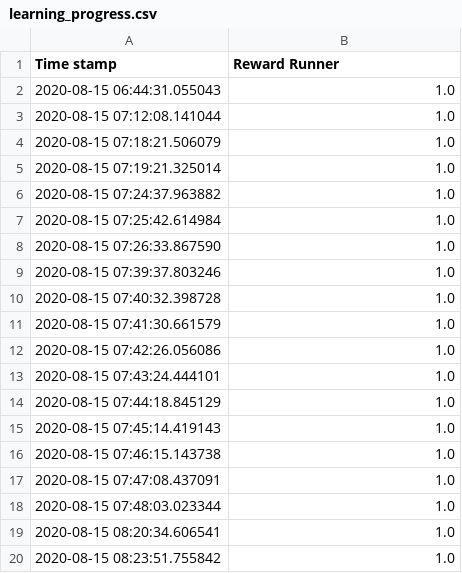
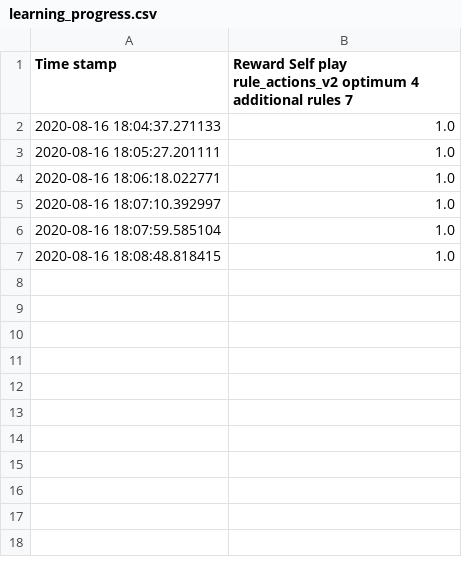
Before and after one commit to ttvand/Halite, a CSV file: Rule agents/Rule based with evolution VIII/learning_progress.csv, drawn as a sheet; only a part is shown; the diff covers the shown part only.

```diff
--- a/Rule agents/Rule based with evolution VIII/learning_progress.csv
+++ b/Rule agents/Rule based with evolution VIII/learning_progress.csv
@@ -1,20 +1,7 @@
-Time stamp,Reward Runner
-2020-08-15 06:44:31.055043,1.0
-2020-08-15 07:12:08.141044,1.0
-2020-08-15 07:18:21.506079,1.0
-2020-08-15 07:19:21.325014,1.0
-2020-08-15 07:24:37.963882,1.0
-2020-08-15 07:25:42.614984,1.0
-2020-08-15 07:26:33.867590,1.0
-2020-08-15 07:39:37.803246,1.0
-2020-08-15 07:40:32.398728,1.0
-2020-08-15 07:41:30.661579,1.0
-2020-08-15 07:42:26.056086,1.0
-2020-08-15 07:43:24.444101,1.0
-2020-08-15 07:44:18.845129,1.0
-2020-08-15 07:45:14.419143,1.0
-2020-08-15 07:46:15.143738,1.0
-2020-08-15 07:47:08.437091,1.0
-2020-08-15 07:48:03.023344,1.0
-2020-08-15 08:20:34.606541,1.0
-2020-08-15 08:23:51.755842,1.0
+Time stamp,Reward Self play rule_actions_v2 optimum 4 additional rules 7
+2020-08-16 18:04:37.271133,1.0
+2020-08-16 18:05:27.201111,1.0
+2020-08-16 18:06:18.022771,1.0
+2020-08-16 18:07:10.392997,1.0
+2020-08-16 18:07:59.585104,1.0
+2020-08-16 18:08:48.818415,1.0
```
Also changed, not shown: 21 removed rows elsewhere in this file, 6 other files.
